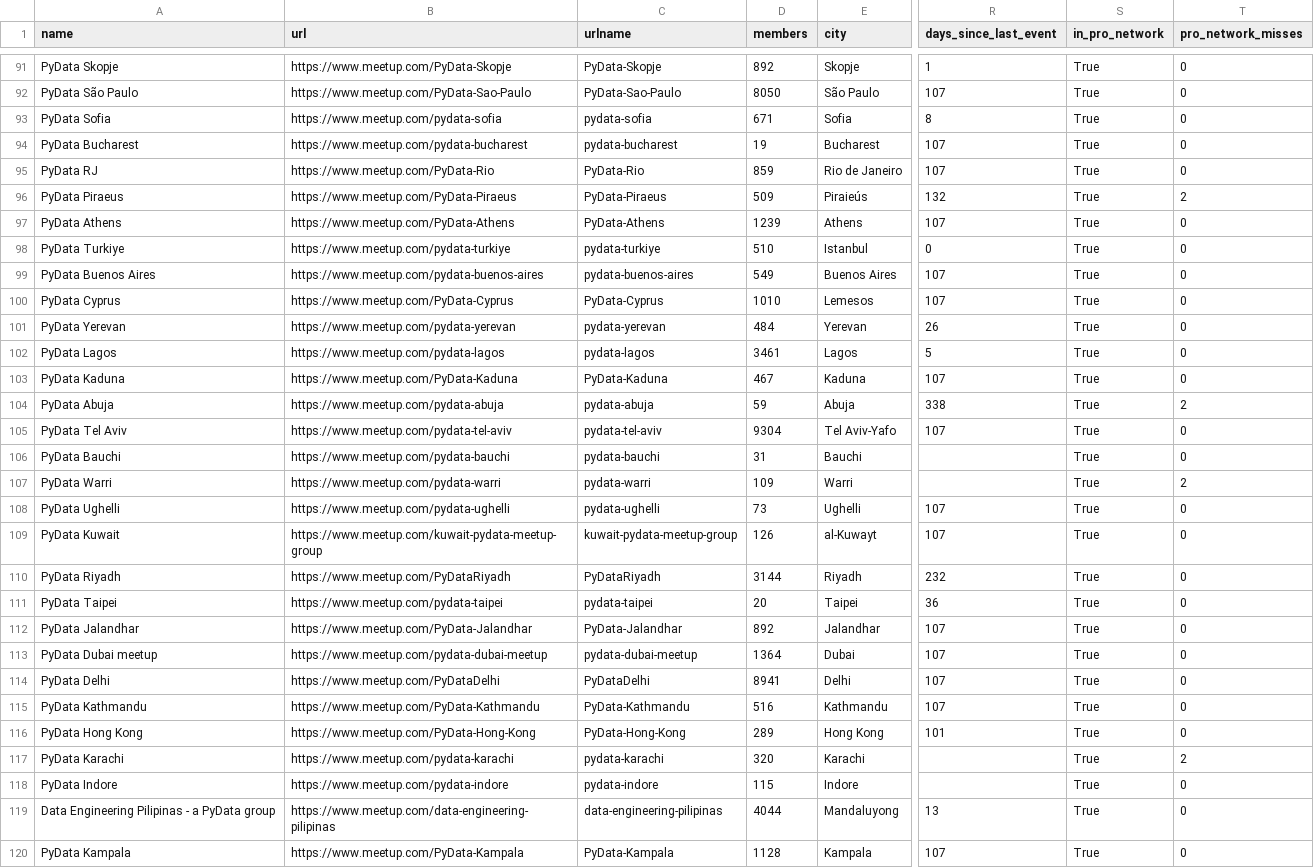
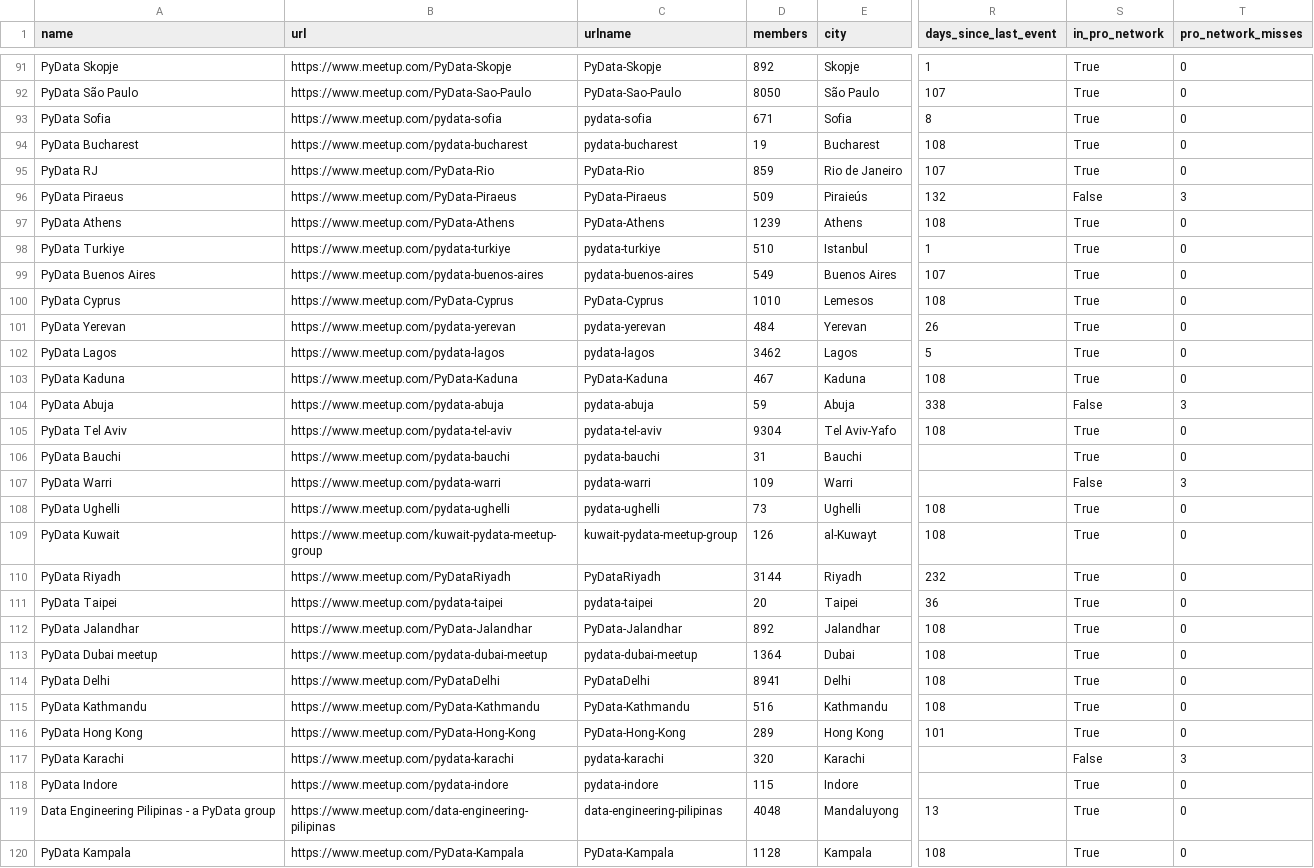
Before and after one commit to stelios-c/mapping-pydata, a CSV file: pydata_groups.csv, drawn as a sheet; only a part is shown, gaps mark what is left out; the diff covers the shown part only; the diff names each change by its address in the sheet, - before the commit and + after, or states it on an @@ line.

```diff
--- a/pydata_groups.csv
+++ b/pydata_groups.csv
-R94 (days_since_last_event): 107
+R94 (days_since_last_event): 108
-S96 (in_pro_network): True
+S96 (in_pro_network): False
-T96 (pro_network_misses): 2
+T96 (pro_network_misses): 3
-R97 (days_since_last_event): 107
+R97 (days_since_last_event): 108
-R98 (days_since_last_event): 0
+R98 (days_since_last_event): 1
-R100 (days_since_last_event): 107
+R100 (days_since_last_event): 108
-D102 (members): 3461
+D102 (members): 3462
-R103 (days_since_last_event): 107
+R103 (days_since_last_event): 108
-S104 (in_pro_network): True
+S104 (in_pro_network): False
-T104 (pro_network_misses): 2
+T104 (pro_network_misses): 3
-R105 (days_since_last_event): 107
+R105 (days_since_last_event): 108
-S107 (in_pro_network): True
+S107 (in_pro_network): False
-T107 (pro_network_misses): 2
+T107 (pro_network_misses): 3
-R108:R109 (days_since_last_event): 107
+R108:R109 (days_since_last_event): 108
-R112:R115 (days_since_last_event): 107
+R112:R115 (days_since_last_event): 108
-S117 (in_pro_network): True
+S117 (in_pro_network): False
-T117 (pro_network_misses): 2
+T117 (pro_network_misses): 3
-D119 (members): 4044
+D119 (members): 4048
-R120 (days_since_last_event): 107
+R120 (days_since_last_event): 108
```
Also changed, not shown: 61 edited cells elsewhere in this file, 5 other files.
